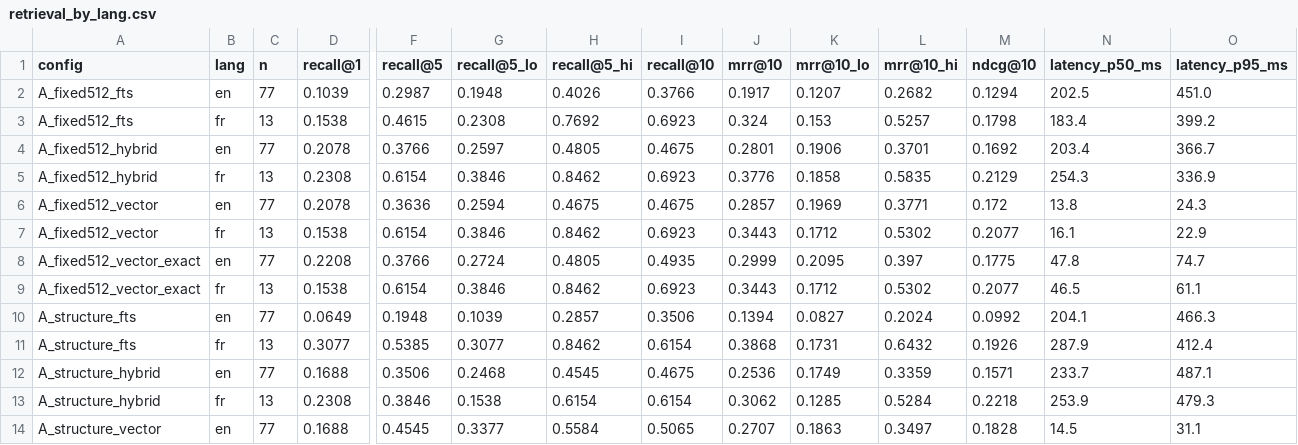
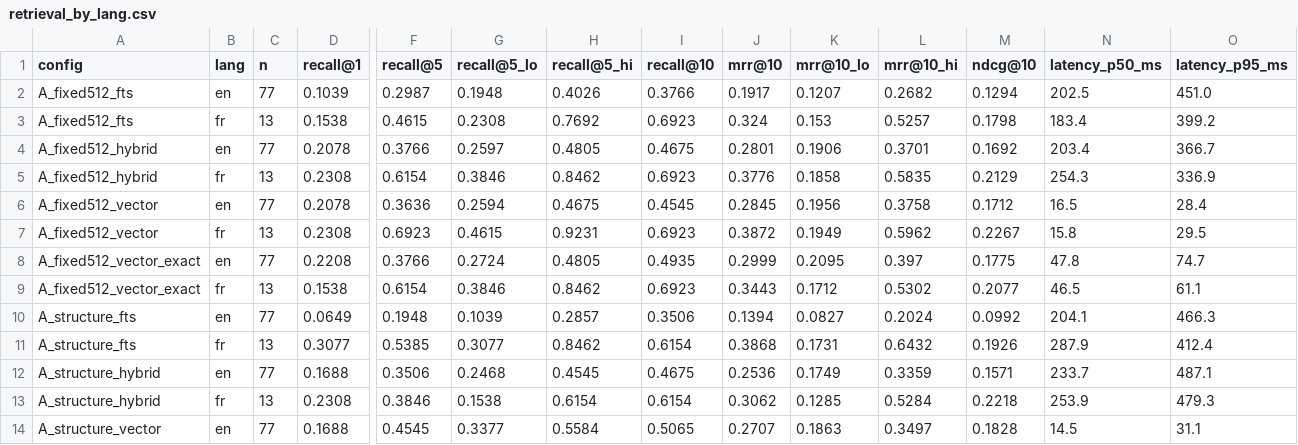
Before and after one commit to hassenBC/finagent-ch, a CSV file: results/retrieval_by_lang.csv, drawn as a sheet; only a part is shown, gaps mark what is left out; the diff covers the shown part only; the diff names each change by its address in the sheet, - before the commit and + after, or states it on an @@ line.

```diff
--- a/results/retrieval_by_lang.csv
+++ b/results/retrieval_by_lang.csv
-I6 (recall@10): 0.4675
+I6 (recall@10): 0.4545
-J6 (mrr@10): 0.2857
+J6 (mrr@10): 0.2845
-K6 (mrr@10_lo): 0.1969
+K6 (mrr@10_lo): 0.1956
-L6 (mrr@10_hi): 0.3771
+L6 (mrr@10_hi): 0.3758
-M6 (ndcg@10): 0.172
+M6 (ndcg@10): 0.1712
-N6 (latency_p50_ms): 13.8
+N6 (latency_p50_ms): 16.5
-O6 (latency_p95_ms): 24.3
+O6 (latency_p95_ms): 28.4
-D7 (recall@1): 0.1538
+D7 (recall@1): 0.2308
-F7 (recall@5): 0.6154
+F7 (recall@5): 0.6923
-G7 (recall@5_lo): 0.3846
+G7 (recall@5_lo): 0.4615
-H7 (recall@5_hi): 0.8462
+H7 (recall@5_hi): 0.9231
-J7 (mrr@10): 0.3443
+J7 (mrr@10): 0.3872
-K7 (mrr@10_lo): 0.1712
+K7 (mrr@10_lo): 0.1949
-L7 (mrr@10_hi): 0.5302
+L7 (mrr@10_hi): 0.5962
-M7 (ndcg@10): 0.2077
+M7 (ndcg@10): 0.2267
-N7 (latency_p50_ms): 16.1
+N7 (latency_p50_ms): 15.8
-O7 (latency_p95_ms): 22.9
+O7 (latency_p95_ms): 29.5
```
Also changed, not shown: 6 added rows and 10 edited cells elsewhere in this file, results/retrieval.csv, results/retrieval_by_type.csv, 12 other files.
